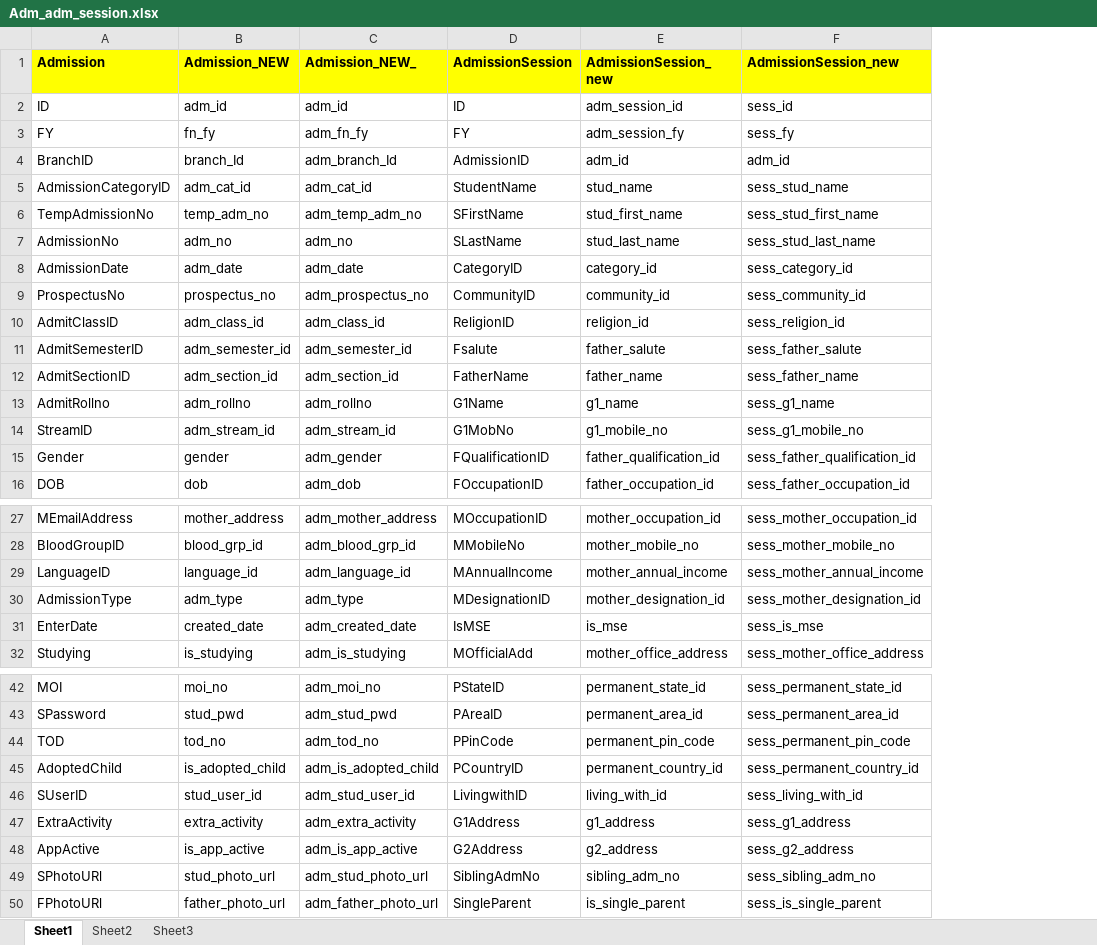
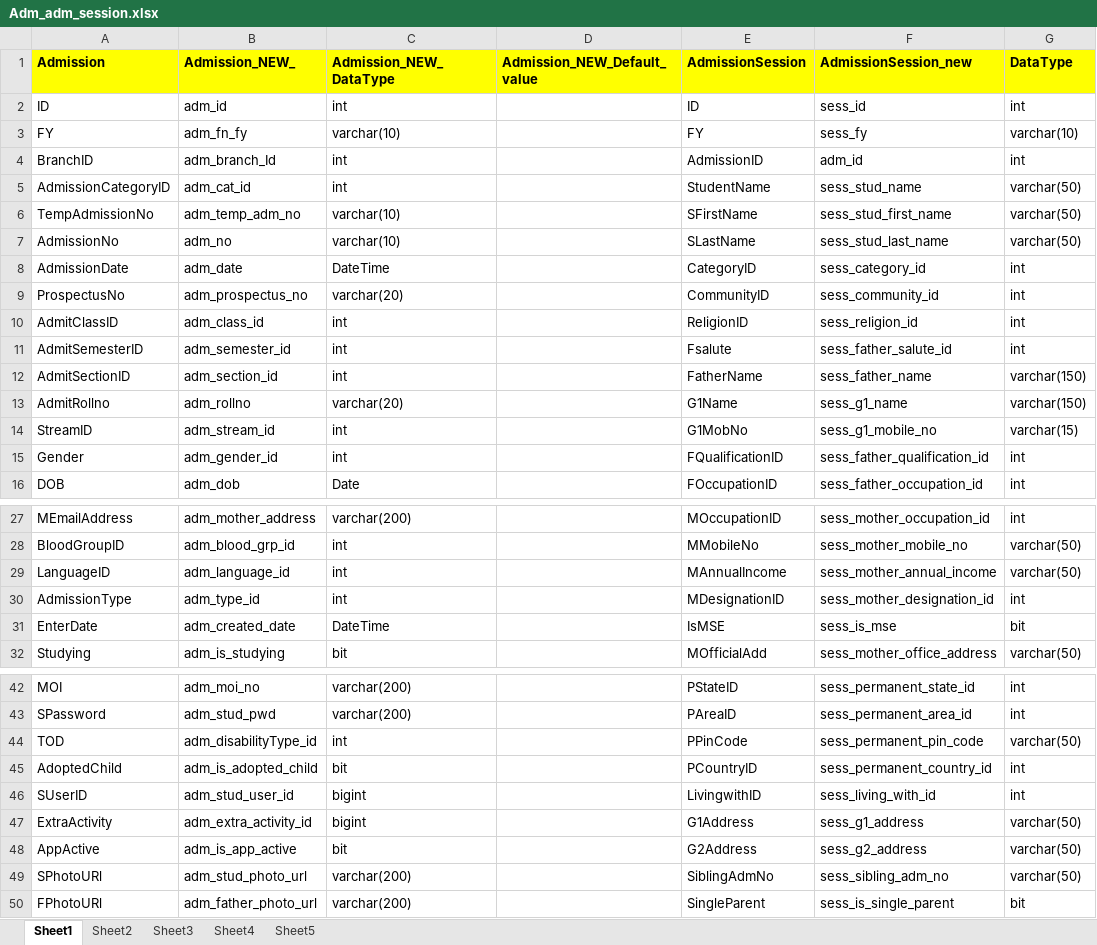
Before and after one commit to limatnamitsolution-web/VinayakEduAppzRepo, an Excel workbook: VinayakaGitWorkSpace/Project/Docs/Adm_adm_session.xlsx, sheet Sheet1, drawn as a sheet; only a part is shown, gaps mark what is left out; values as stored, in another font and other column widths than the file's, no borders; removed rows and columns are numbered as before the commit, all else as after; the diff covers the shown part only; the diff names each change by its address in the sheet, - before the commit and + after, or states it on an @@ line.

```diff
--- a/VinayakaGitWorkSpace/Project/Docs/Adm_adm_session.xlsx (sheet Sheet1)
+++ b/VinayakaGitWorkSpace/Project/Docs/Adm_adm_session.xlsx (sheet Sheet1)
+sheet tab: Sheet4
+sheet tab: Sheet5
-column B (Admission_NEW), rows 2-16: adm_id | fn_fy | branch_Id | adm_cat_id | temp_adm_no | adm_no | adm_date | prospectus_no | adm_class_id | adm_semester_id | adm_section_id | adm_rollno | adm_stream_id | gender | dob; rows 27-32: mother_address | blood_grp_id | language_id | adm_type | created_date | is_studying; rows 42-50: moi_no | stud_pwd | tod_no | is_adopted_child | stud_user_id | extra_activity | is_app_active | stud_photo_url | father_photo_url
+column C (Admission_NEW_DataType), rows 2-16: int | varchar(10) | int | int | varchar(10) | varchar(10) | DateTime | varchar(20) | int | int | int | varchar(20) | int | int | Date; rows 27-32: varchar(200) | int | int | int | DateTime | bit; rows 42-50: varchar(200) | varchar(200) | int | bit | bigint | bigint | bit | varchar(200) | varchar(200)
+column D (Admission_NEW_Default_value), empty
-column E (AdmissionSession_new), rows 2-16: adm_session_id | adm_session_fy | adm_id | stud_name | stud_first_name | stud_last_name | category_id | community_id | religion_id | father_salute | father_name | g1_name | g1_mobile_no | father_qualification_id | father_occupation_id; rows 27-32: mother_occupation_id | mother_mobile_no | mother_annual_income | mother_designation_id | is_mse | mother_office_address; rows 42-50: permanent_state_id | permanent_area_id | permanent_pin_code | permanent_country_id | living_with_id | g1_address | g2_address | sibling_adm_no | is_single_parent
+column G (DataType), rows 2-16: int | varchar(10) | int | varchar(50) | varchar(50) | varchar(50) | int | int | int | int | varchar(150) | varchar(150) | varchar(15) | int | int; rows 27-32: int | varchar(50) | varchar(50) | int | bit | varchar(50); rows 42-50: int | int | varchar(50) | int | int | varchar(50) | varchar(50) | varchar(50) | bit
-F11 (AdmissionSession_new): sess_father_salute
+F11 (AdmissionSession_new): sess_father_salute_id
-B15 (Admission_NEW_): adm_gender
+B15 (Admission_NEW_): adm_gender_id
-B30 (Admission_NEW_): adm_type
+B30 (Admission_NEW_): adm_type_id
-B44 (Admission_NEW_): adm_tod_no
+B44 (Admission_NEW_): adm_disabilityType_id
-B47 (Admission_NEW_): adm_extra_activity
+B47 (Admission_NEW_): adm_extra_activity_id
```
Also changed, not shown: 2 edited cells elsewhere in this sheet, 9 other files.
